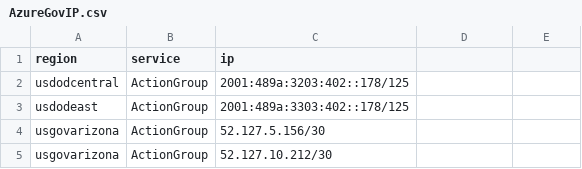
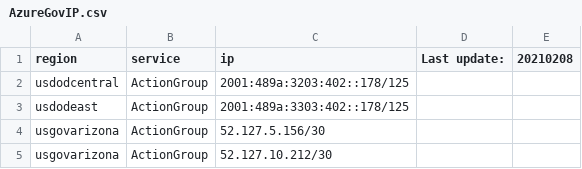
Before and after one commit to HenryAeon/supreme-succotash, a CSV file: AzureGovIP.csv, drawn as a sheet; only a part is shown; the diff names each change by its address in the sheet, - before the commit and + after, or states it on an @@ line.

Commit message:
Add files via upload

```diff
--- a/AzureGovIP.csv
+++ b/AzureGovIP.csv
-D1: (empty)
+D1: Last update:
-E1: (empty)
+E1: 20210208
```
